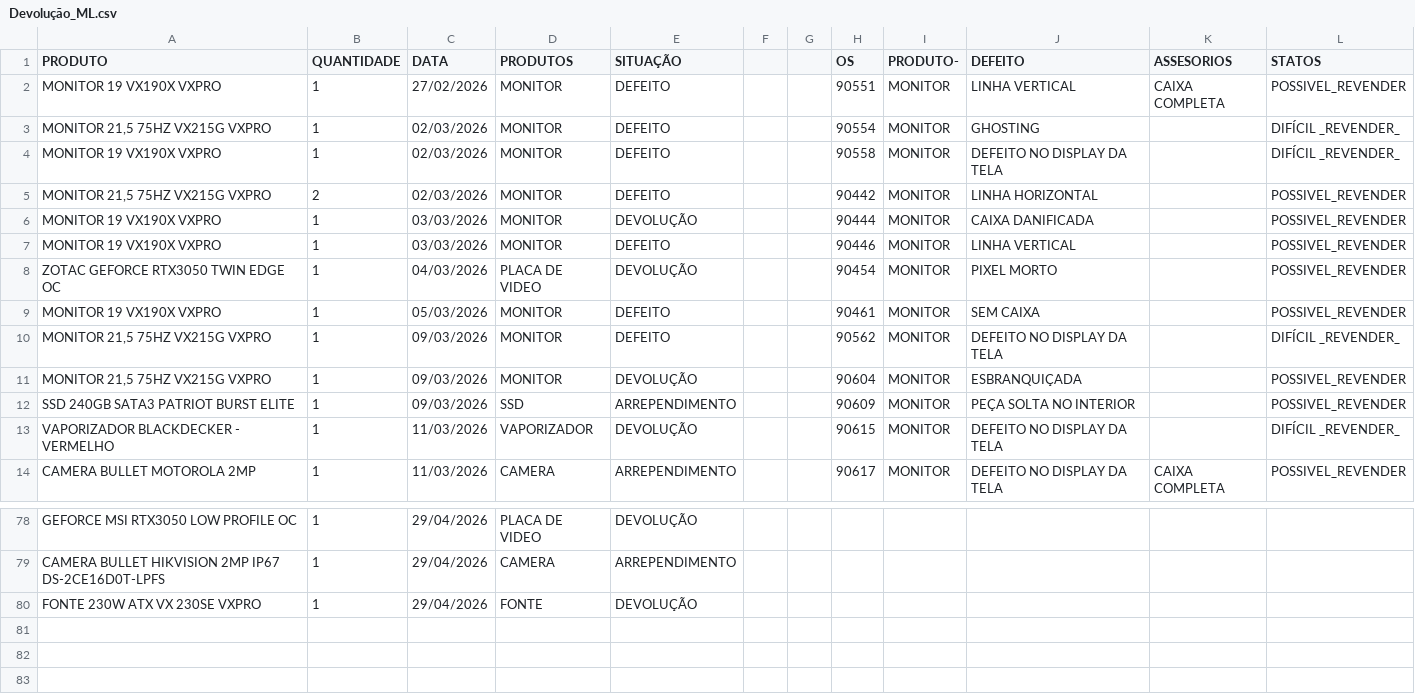
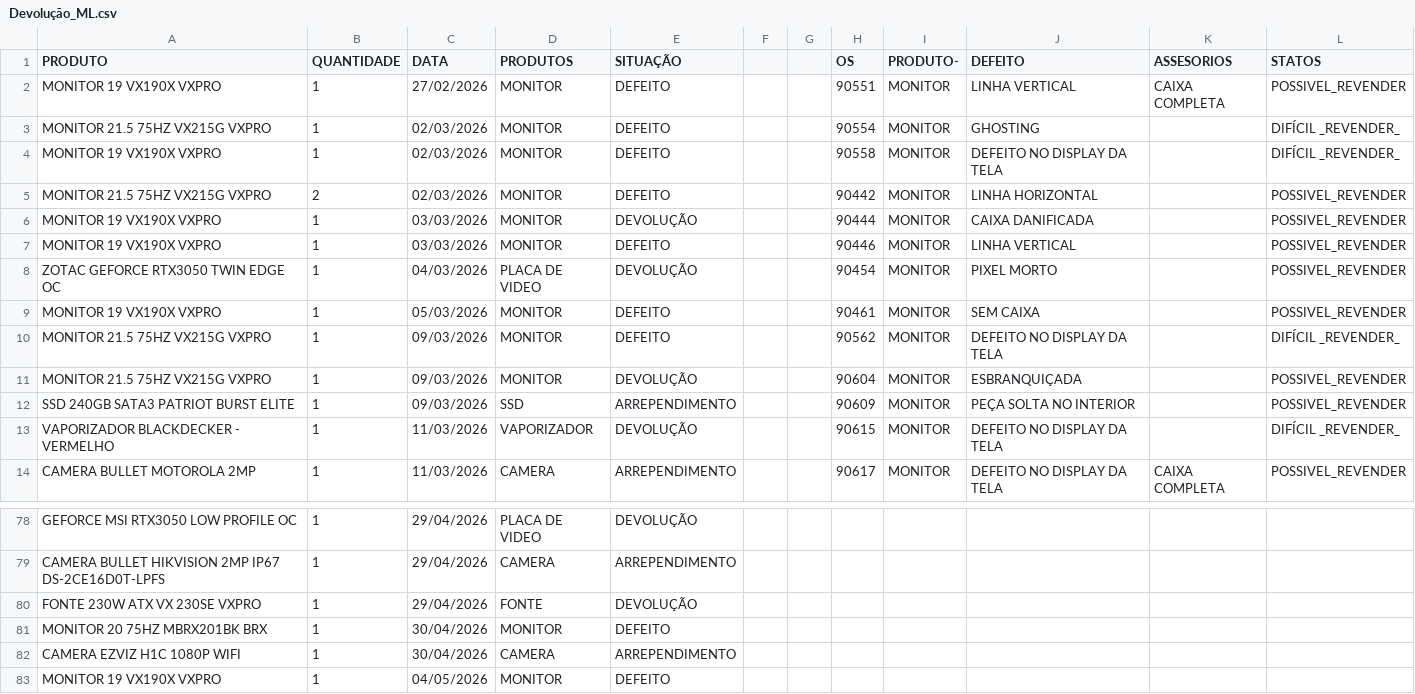
Before and after one commit to casahomeoce/Projeto_Retorno, a CSV file: Devolução_ML.csv, drawn as a sheet; only a part is shown, gaps mark what is left out.

Commit message:
Add files via upload

```diff
--- a/Devolução_ML.csv
+++ b/Devolução_ML.csv
@@ -2,5 +2,5 @@ PRODUTO;QUANTIDADE;DATA;PRODUTOS;SITUAÇÃO;;;OS;PRODUTO-;DEFEITO;ASSESORIOS;STA
 MONITOR 19 VX190X VXPRO;1;27/02/2026;MONITOR;DEFEITO;;;90551;MONITOR;LINHA VERTICAL;CAIXA COMPLETA;POSSIVEL_REVENDER
-MONITOR 21,5 75HZ VX215G VXPRO;1;02/03/2026;MONITOR;DEFEITO;;;90554;MONITOR;GHOSTING;;DIFÍCIL _REVENDER_
+MONITOR 21.5 75HZ VX215G VXPRO;1;02/03/2026;MONITOR;DEFEITO;;;90554;MONITOR;GHOSTING;;DIFÍCIL _REVENDER_
 MONITOR 19 VX190X VXPRO;1;02/03/2026;MONITOR;DEFEITO;;;90558;MONITOR;DEFEITO NO DISPLAY DA TELA;;DIFÍCIL _REVENDER_
-MONITOR 21,5 75HZ VX215G VXPRO;2;02/03/2026;MONITOR;DEFEITO;;;90442;MONITOR;LINHA HORIZONTAL;;POSSIVEL_REVENDER
+MONITOR 21.5 75HZ VX215G VXPRO;2;02/03/2026;MONITOR;DEFEITO;;;90442;MONITOR;LINHA HORIZONTAL;;POSSIVEL_REVENDER
 MONITOR 19 VX190X VXPRO;1;03/03/2026;MONITOR;DEVOLUÇÃO;;;90444;MONITOR;CAIXA DANIFICADA;;POSSIVEL_REVENDER
@@ -9,4 +9,4 @@ ZOTAC GEFORCE RTX3050 TWIN EDGE OC;1;04/03/2026;PLACA DE VIDEO;DEVOLUÇÃO;;;904
 MONITOR 19 VX190X VXPRO;1;05/03/2026;MONITOR;DEFEITO;;;90461;MONITOR;SEM CAIXA;;POSSIVEL_REVENDER
-MONITOR 21,5 75HZ VX215G VXPRO;1;09/03/2026;MONITOR;DEFEITO;;;90562;MONITOR;DEFEITO NO DISPLAY DA TELA;;DIFÍCIL _REVENDER_
-MONITOR 21,5 75HZ VX215G VXPRO;1;09/03/2026;MONITOR;DEVOLUÇÃO;;;90604;MONITOR;ESBRANQUIÇADA;;POSSIVEL_REVENDER
+MONITOR 21.5 75HZ VX215G VXPRO;1;09/03/2026;MONITOR;DEFEITO;;;90562;MONITOR;DEFEITO NO DISPLAY DA TELA;;DIFÍCIL _REVENDER_
+MONITOR 21.5 75HZ VX215G VXPRO;1;09/03/2026;MONITOR;DEVOLUÇÃO;;;90604;MONITOR;ESBRANQUIÇADA;;POSSIVEL_REVENDER
 SSD 240GB SATA3 PATRIOT BURST ELITE;1;09/03/2026;SSD;ARREPENDIMENTO;;;90609;MONITOR;PEÇA SOLTA NO INTERIOR;;POSSIVEL_REVENDER
@@ -80 +80,4 @@ GEFORCE MSI RTX3050 LOW PROFILE OC;1;29/04/2026;PLACA DE VIDEO;DEVOLUÇÃO;;;;;;
 FONTE 230W ATX VX 230SE VXPRO;1;29/04/2026;FONTE;DEVOLUÇÃO;;;;;;;
+MONITOR 20 75HZ MBRX201BK BRX;1;30/04/2026;MONITOR;DEFEITO;;;;;;;
+CAMERA EZVIZ H1C 1080P WIFI;1;30/04/2026;CAMERA ;ARREPENDIMENTO;;;;;;;
+MONITOR 19 VX190X VXPRO;1;04/05/2026;MONITOR;DEFEITO;;;;;;;
```
